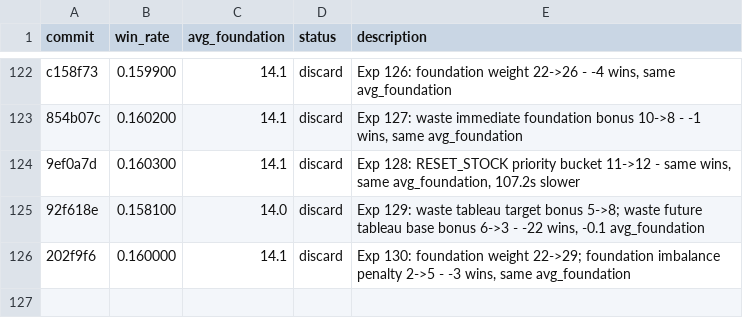
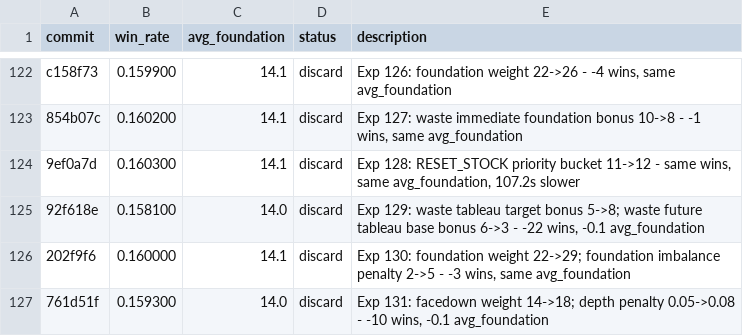
Before and after one commit to ridermw/autoresearch, a TSV file: autosolitaire/results.tsv, drawn as a sheet; only a part is shown, gaps mark what is left out.

```diff
--- a/autosolitaire/results.tsv
+++ b/autosolitaire/results.tsv
@@ -126 +126,2 @@ c158f73	0.159900	14.1	discard	Exp 126: foundation weight 22->26 - -4 wins, same
 202f9f6	0.160000	14.1	discard	Exp 130: foundation weight 22->29; foundation imbalance penalty 2->5 - -3 wins, same avg_foundation
+761d51f	0.159300	14.0	discard	Exp 131: facedown weight 14->18; depth penalty 0.05->0.08 - -10 wins, -0.1 avg_foundation
```
Also changed, not shown: 1 other file.
